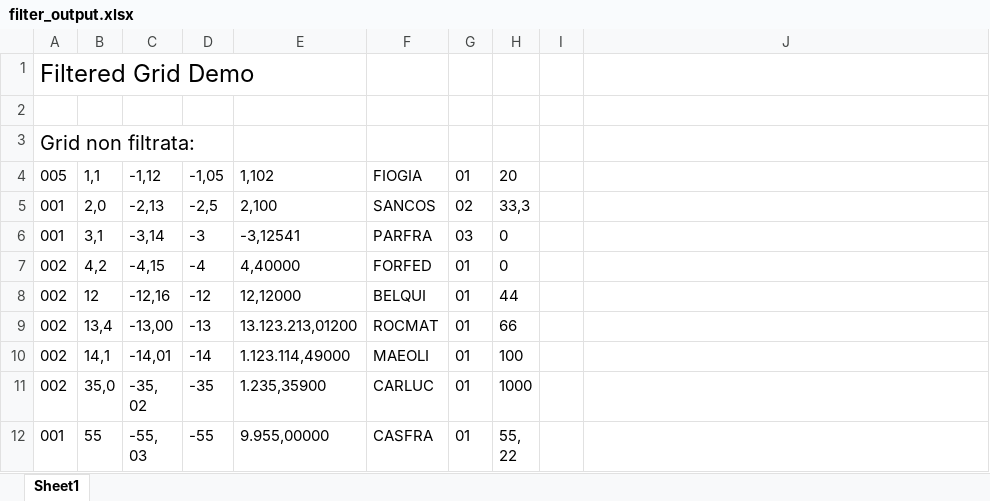
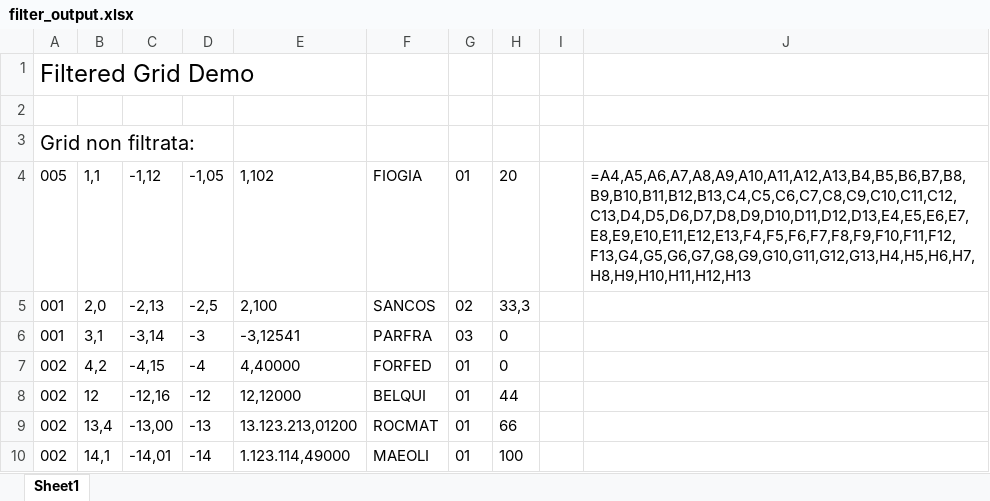
Before and after one commit to MauroWB/JXLS-Main-Rep, an Excel workbook: src/main/resources/excel/filter_output.xlsx, sheet Sheet1, drawn as a sheet; only a part is shown; the shorter side is filled out with more unchanged rows; values as stored, in another font and other column widths than the file's, no borders; formulas without a stored value are shown as written; the diff names each change by its address in the sheet, - before the commit and + after, or states it on an @@ line.

```diff
--- a/src/main/resources/excel/filter_output.xlsx (sheet Sheet1)
+++ b/src/main/resources/excel/filter_output.xlsx (sheet Sheet1)
-J4: (empty)
+J4: =A4,A5,A6,A7,A8,A9,A10,A11,A12,A13,B4,B5,B6,B7,B8,B9,B10,B11,B12,B13,C4,C5,C6,C7,C8,C9,C10,C11,C12,C13,D4,D5,D6,D7,D8,D9,D10,D11,D12,D13,E4,E5,E6,E7,E8,E9,E10,E11,E12,E13,F4,F5,F6,F7,F8,F9,F10,F11,F12,F13,G4,G5,G6,G7,G8,G9,G10,G11,G12,G13,H4,H5,H6,H7,H8,H9,H10,H11,H12,H13
```
Also changed, not shown: src/main/resources/excel/filter_template.xlsx, src/main/resources/excel/readloocup_template.xlsx, 48 other files.
